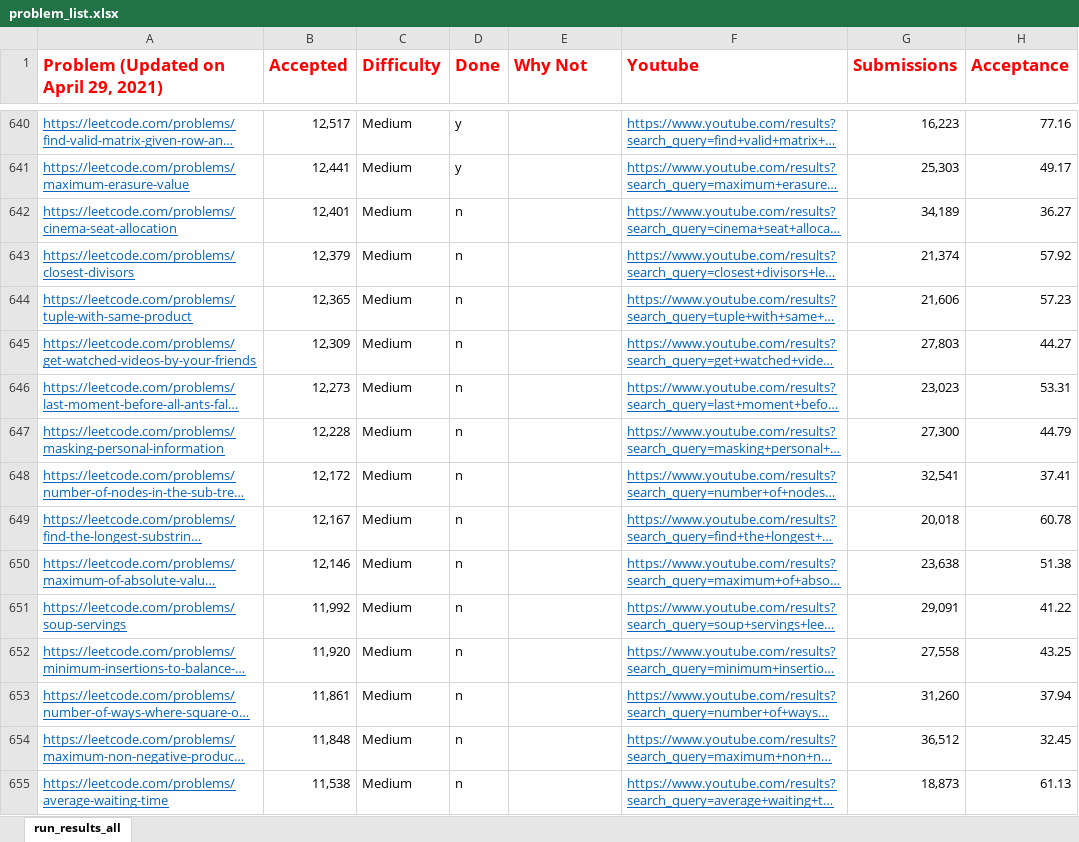
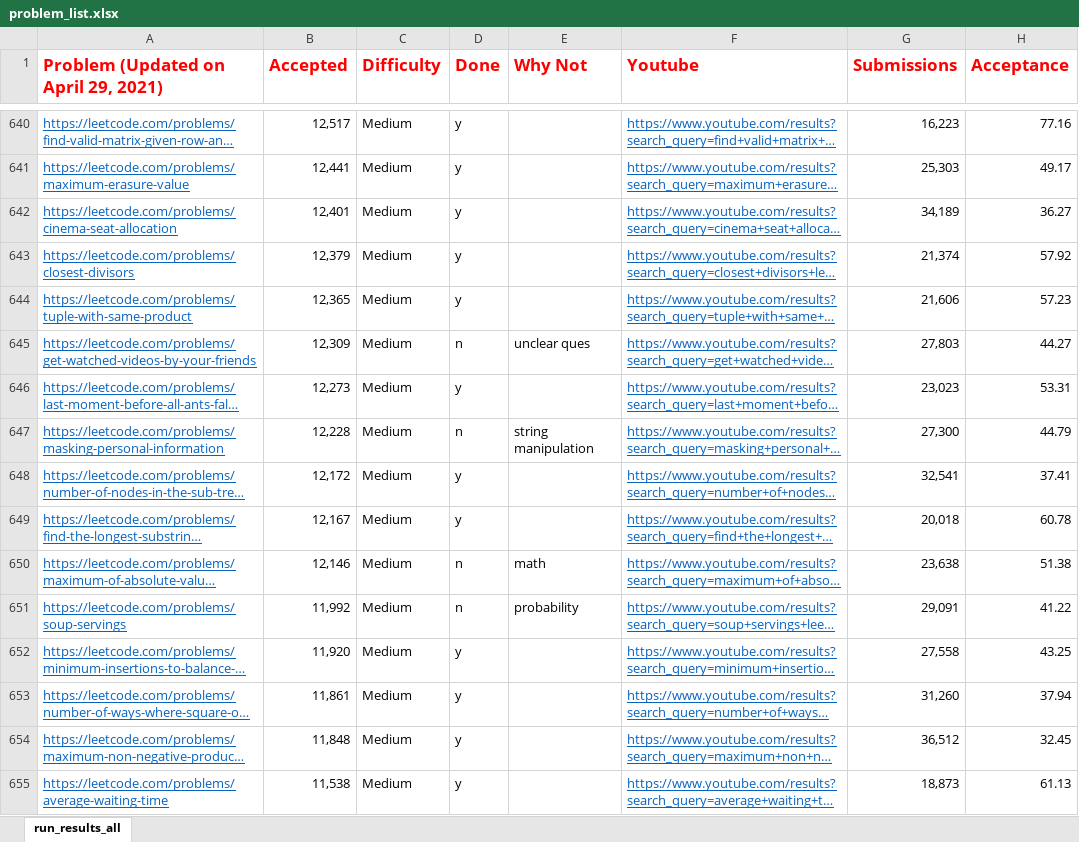
Before and after one commit to afzalsiddique/problem-solving, an Excel workbook: Problem_Solving_Python/leetcode/problem_list.xlsx, sheet run_results_all, drawn as a sheet; only a part is shown, gaps mark what is left out; long unchanged cells end in …; values as stored, in another font and other column widths than the file's, no borders; conditional formats not drawn; the diff covers the shown part only; the diff names each change by its address in the sheet, - before the commit and + after, or states it on an @@ line.

```diff
--- a/Problem_Solving_Python/leetcode/problem_list.xlsx (sheet run_results_all)
+++ b/Problem_Solving_Python/leetcode/problem_list.xlsx (sheet run_results_all)
-D642:D644 (Done): n
+D642:D644 (Done): y
-E645 (Why Not): (empty)
+E645 (Why Not): unclear ques
-D646 (Done): n
+D646 (Done): y
-E647 (Why Not): (empty)
+E647 (Why Not): string manipulation
-D648:D649 (Done): n
+D648:D649 (Done): y
-E650 (Why Not): (empty)
+E650 (Why Not): math
-E651 (Why Not): (empty)
+E651 (Why Not): probability
-D652:D655 (Done): n
+D652:D655 (Done): y
```
Also changed, not shown: 23 edited cells elsewhere in this sheet, 20 other files.
